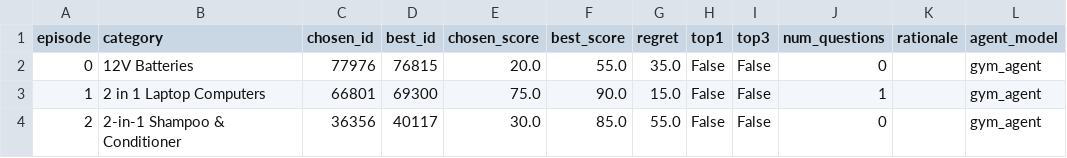
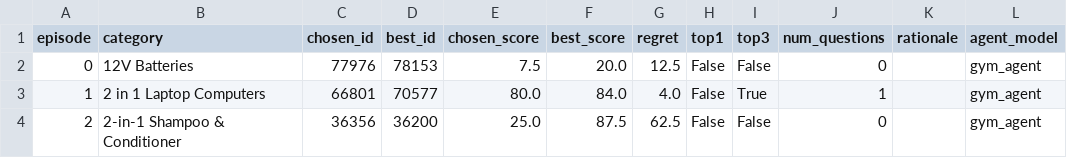
Before and after one commit to namkoong-lab/interactive-benchmark, a CSV file: demo_results.csv, drawn as a sheet.

```diff
--- a/demo_results.csv
+++ b/demo_results.csv
@@ -1,4 +1,4 @@
 episode,category,chosen_id,best_id,chosen_score,best_score,regret,top1,top3,num_questions,rationale,agent_model
-0,12V Batteries,77976,76815,20.0,55.0,35.0,False,False,0,,gym_agent
-1,2 in 1 Laptop Computers,66801,69300,75.0,90.0,15.0,False,False,1,,gym_agent
-2,2-in-1 Shampoo & Conditioner,36356,40117,30.0,85.0,55.0,False,False,0,,gym_agent
+0,12V Batteries,77976,78153,7.5,20.0,12.5,False,False,0,,gym_agent
+1,2 in 1 Laptop Computers,66801,70577,80.0,84.0,4.0,False,True,1,,gym_agent
+2,2-in-1 Shampoo & Conditioner,36356,36200,25.0,87.5,62.5,False,False,0,,gym_agent
```
Also changed, not shown: 5 other files.
